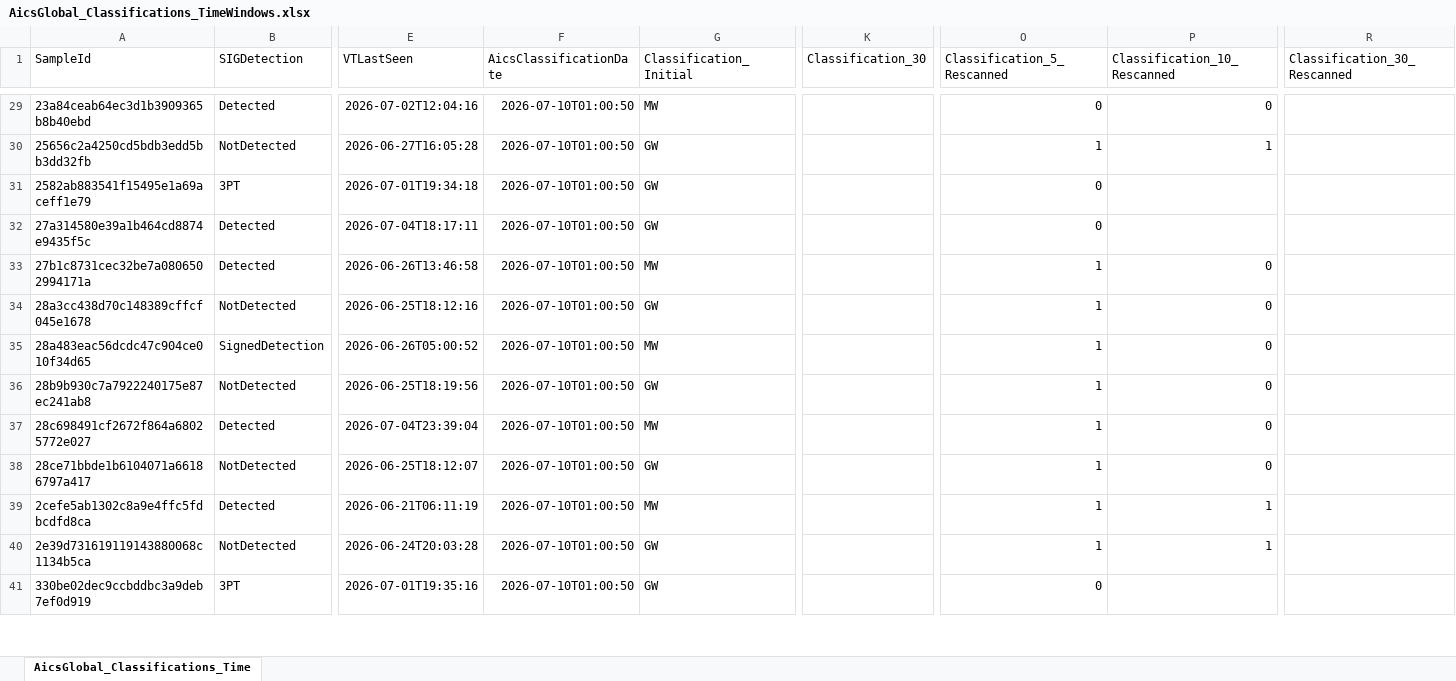
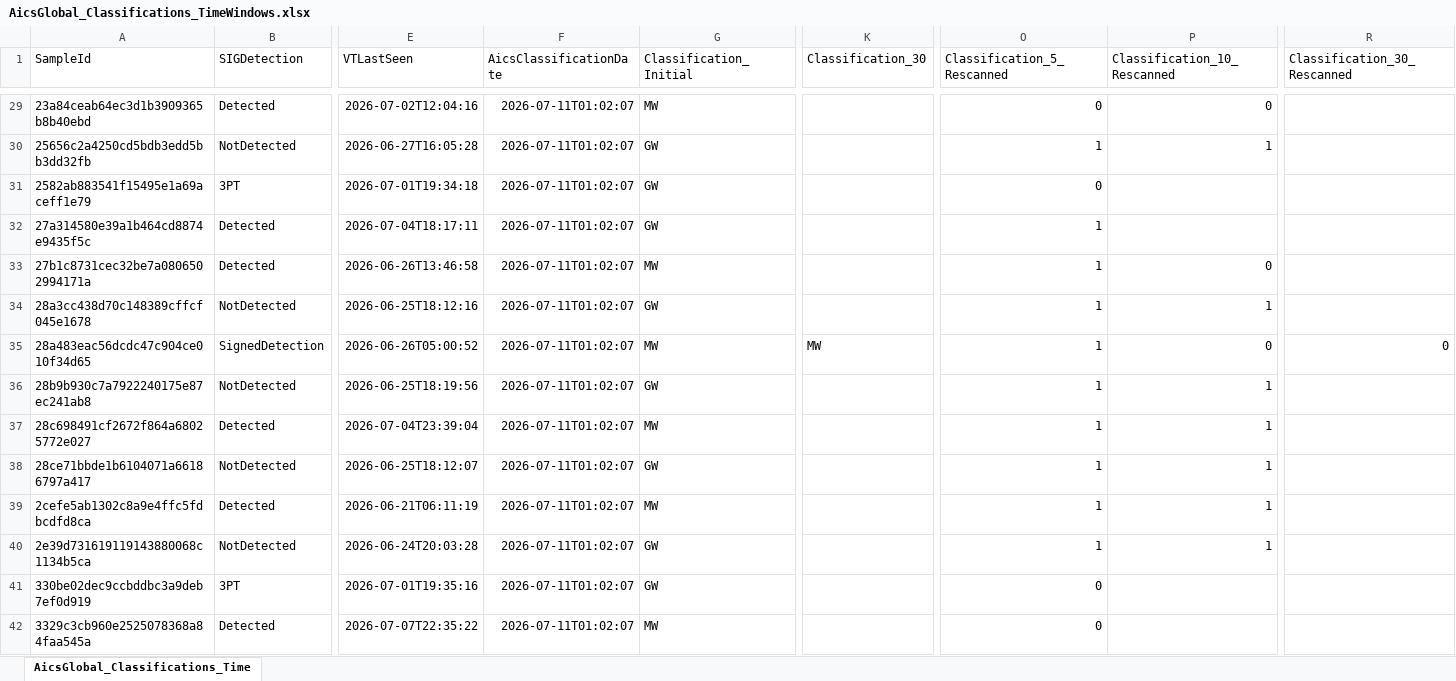
Before and after one commit to cvelascomerino-mwb/aics-dashboards, an Excel workbook: AicsTracker/AicsGlobal_Classifications_TimeWindows.xlsx, sheet AicsGlobal_Classifications_Time, drawn as a sheet; only a part is shown, gaps mark what is left out; values as stored, in another font and other column widths than the file's, no borders; table styles not drawn; rows hold the shown columns only; the diff covers the shown part only; the diff names each change by its address in the sheet, - before the commit and + after, or states it on an @@ line.

```diff
--- a/AicsTracker/AicsGlobal_Classifications_TimeWindows.xlsx (sheet AicsGlobal_Classifications_Time)
+++ b/AicsTracker/AicsGlobal_Classifications_TimeWindows.xlsx (sheet AicsGlobal_Classifications_Time)
-F29:F41 (AicsClassificationDate): 2026-07-10T01:00:50
+F29:F41 (AicsClassificationDate): 2026-07-11T01:02:07
-O32 (Classification_5_Rescanned): 0
+O32 (Classification_5_Rescanned): 1
-P34 (Classification_10_Rescanned): 0
+P34 (Classification_10_Rescanned): 1
-K35 (Classification_30): (empty)
+K35 (Classification_30): MW
-R35 (Classification_30_Rescanned): (empty)
+R35 (Classification_30_Rescanned): 0
-P36:P38 (Classification_10_Rescanned): 0
+P36:P38 (Classification_10_Rescanned): 1
+row 42: 3329c3cb960e2525078368a84faa545a | Detected | 2026-07-07T22:35:22 | 2026-07-11T01:02:07 | MW |  | 0
```
Also changed, not shown: 6 added rows and 312 edited cells elsewhere in this sheet.
